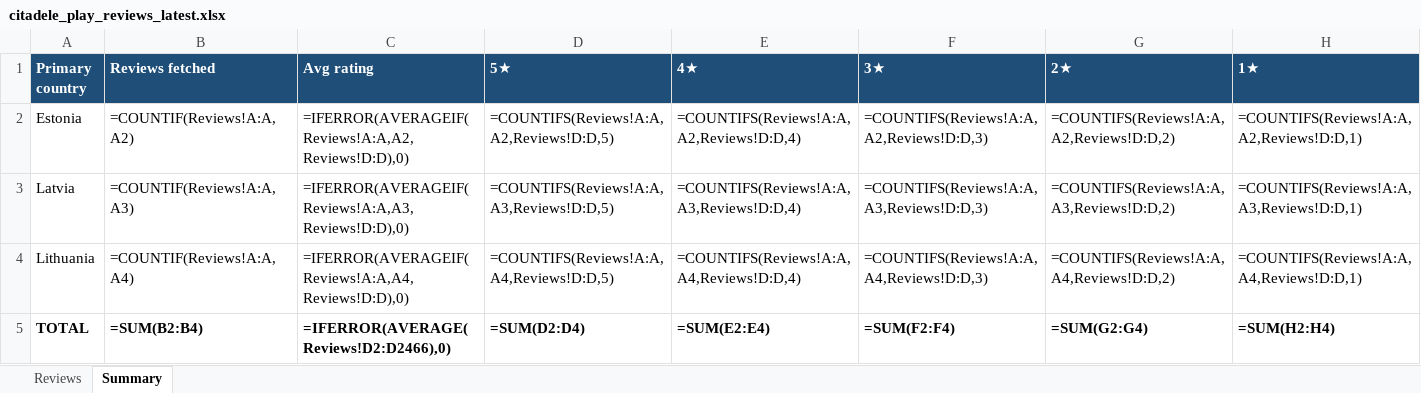
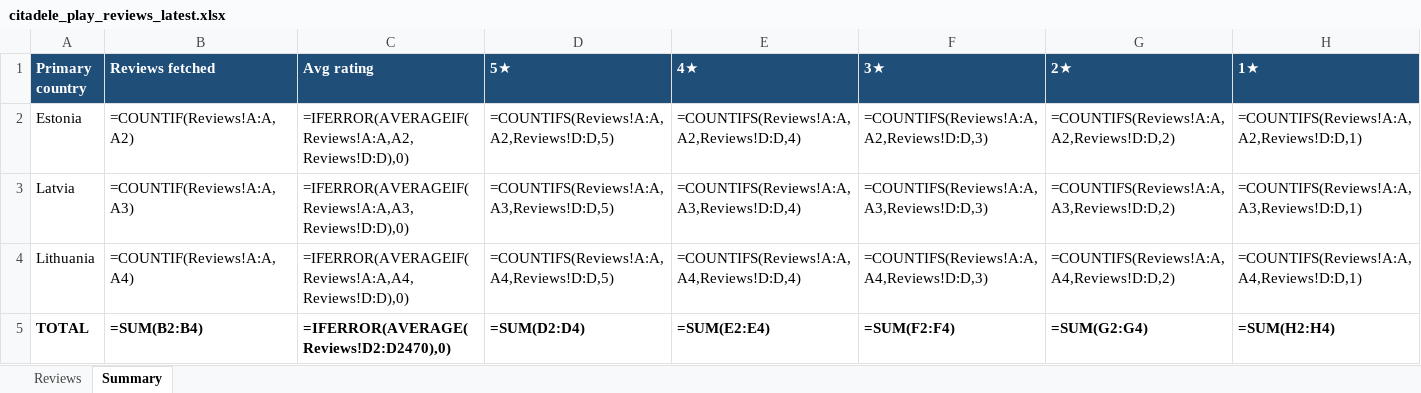
Before and after one commit to KATRINAPAVL/mobile-app-customer-reviews, an Excel workbook: output/citadele_play_reviews_latest.xlsx, sheet Summary, drawn as a sheet; values as stored, in another font and other column widths than the file's, no borders; formulas without a stored value are shown as written; the diff names each change by its address in the sheet, - before the commit and + after, or states it on an @@ line.

```diff
--- a/output/citadele_play_reviews_latest.xlsx (sheet Summary)
+++ b/output/citadele_play_reviews_latest.xlsx (sheet Summary)
-C5 (Avg rating): =IFERROR(AVERAGE(Reviews!D2:D2466),0)
+C5 (Avg rating): =IFERROR(AVERAGE(Reviews!D2:D2470),0)
```
Also changed, not shown: sheet Reviews, output/citadele_reviews_latest.xlsx, 6 other files.
